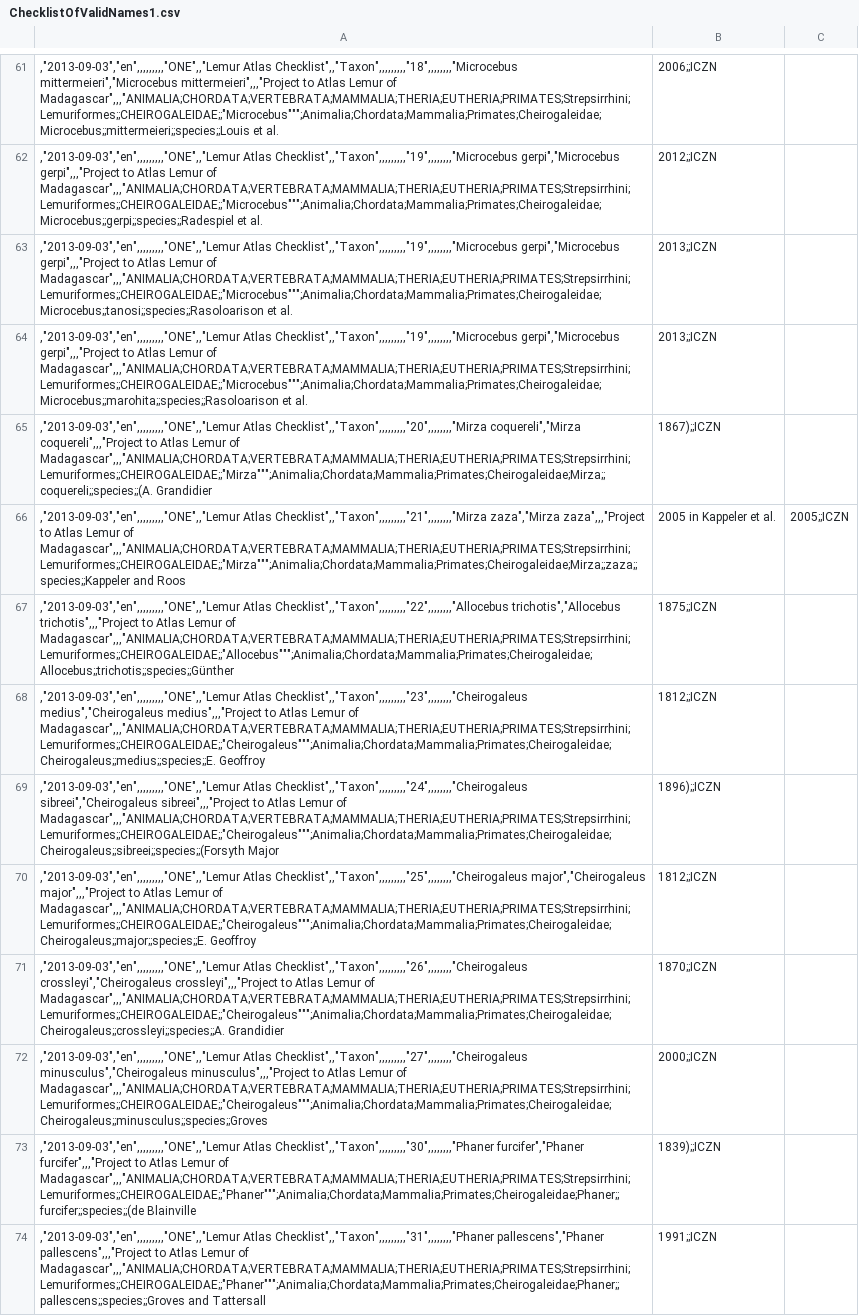
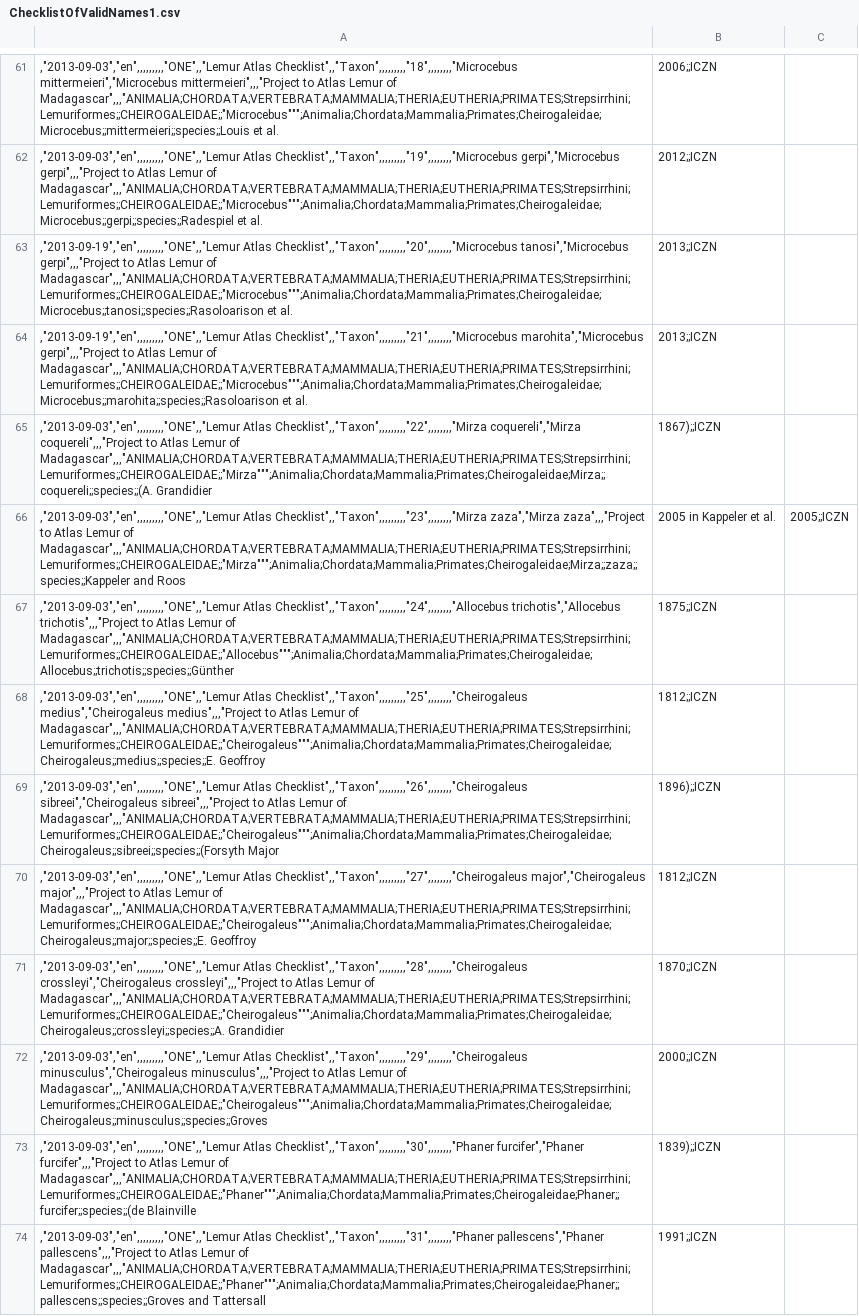
Before and after one commit to lemur-atlas/lemur-atlas, a CSV file: checklist/ChecklistOfValidNames1.csv, drawn as a sheet; only a part is shown, gaps mark what is left out; the diff names each change by its address in the sheet, - before the commit and + after, or states it on an @@ line.

Commit message:
This is the final checklist.

```diff
--- a/checklist/ChecklistOfValidNames1.csv
+++ b/checklist/ChecklistOfValidNames1.csv
-A63: ,"2013-09-03","en",,,,,,,,,"ONE",,"Lemur Atlas Checklist",,"Taxon",,,,,,,,,"19",,,,,,,,"Microcebus gerpi","Microcebus gerpi",,,"Project to…
+A63: ,"2013-09-19","en",,,,,,,,,"ONE",,"Lemur Atlas Checklist",,"Taxon",,,,,,,,,"20",,,,,,,,"Microcebus tanosi","Microcebus gerpi",,,"Project to…
-A64: ,"2013-09-03","en",,,,,,,,,"ONE",,"Lemur Atlas Checklist",,"Taxon",,,,,,,,,"19",,,,,,,,"Microcebus gerpi","Microcebus gerpi",,,"Project to…
+A64: ,"2013-09-19","en",,,,,,,,,"ONE",,"Lemur Atlas Checklist",,"Taxon",,,,,,,,,"21",,,,,,,,"Microcebus marohita","Microcebus gerpi",,,"Project to…
-A65: ,"2013-09-03","en",,,,,,,,,"ONE",,"Lemur Atlas Checklist",,"Taxon",,,,,,,,,"20",,,,,,,,"Mirza coquereli","Mirza coquereli",,,"Project…
+A65: ,"2013-09-03","en",,,,,,,,,"ONE",,"Lemur Atlas Checklist",,"Taxon",,,,,,,,,"22",,,,,,,,"Mirza coquereli","Mirza coquereli",,,"Project…
-A66: ,"2013-09-03","en",,,,,,,,,"ONE",,"Lemur Atlas Checklist",,"Taxon",,,,,,,,,"21",,,,,,,,"Mirza zaza","Mirza zaza",,,"Project…
+A66: ,"2013-09-03","en",,,,,,,,,"ONE",,"Lemur Atlas Checklist",,"Taxon",,,,,,,,,"23",,,,,,,,"Mirza zaza","Mirza zaza",,,"Project…
-A67: ,"2013-09-03","en",,,,,,,,,"ONE",,"Lemur Atlas Checklist",,"Taxon",,,,,,,,,"22",,,,,,,,"Allocebus trichotis","Allocebus trichotis",,,"Project…
+A67: ,"2013-09-03","en",,,,,,,,,"ONE",,"Lemur Atlas Checklist",,"Taxon",,,,,,,,,"24",,,,,,,,"Allocebus trichotis","Allocebus trichotis",,,"Project…
-A68: ,"2013-09-03","en",,,,,,,,,"ONE",,"Lemur Atlas Checklist",,"Taxon",,,,,,,,,"23",,,,,,,,"Cheirogaleus medius","Cheirogaleus medius",,,"Project…
+A68: ,"2013-09-03","en",,,,,,,,,"ONE",,"Lemur Atlas Checklist",,"Taxon",,,,,,,,,"25",,,,,,,,"Cheirogaleus medius","Cheirogaleus medius",,,"Project…
-A69: ,"2013-09-03","en",,,,,,,,,"ONE",,"Lemur Atlas Checklist",,"Taxon",,,,,,,,,"24",,,,,,,,"Cheirogaleus sibreei","Cheirogaleus sibreei",,,"Project…
+A69: ,"2013-09-03","en",,,,,,,,,"ONE",,"Lemur Atlas Checklist",,"Taxon",,,,,,,,,"26",,,,,,,,"Cheirogaleus sibreei","Cheirogaleus sibreei",,,"Project…
-A70: ,"2013-09-03","en",,,,,,,,,"ONE",,"Lemur Atlas Checklist",,"Taxon",,,,,,,,,"25",,,,,,,,"Cheirogaleus major","Cheirogaleus major",,,"Project…
+A70: ,"2013-09-03","en",,,,,,,,,"ONE",,"Lemur Atlas Checklist",,"Taxon",,,,,,,,,"27",,,,,,,,"Cheirogaleus major","Cheirogaleus major",,,"Project…
-A71: ,"2013-09-03","en",,,,,,,,,"ONE",,"Lemur Atlas Checklist",,"Taxon",,,,,,,,,"26",,,,,,,,"Cheirogaleus crossleyi","Cheirogaleus crossleyi",,,"Project…
+A71: ,"2013-09-03","en",,,,,,,,,"ONE",,"Lemur Atlas Checklist",,"Taxon",,,,,,,,,"28",,,,,,,,"Cheirogaleus crossleyi","Cheirogaleus crossleyi",,,"Project…
-A72: ,"2013-09-03","en",,,,,,,,,"ONE",,"Lemur Atlas Checklist",,"Taxon",,,,,,,,,"27",,,,,,,,"Cheirogaleus minusculus","Cheirogaleus minusculus",,,"Project…
+A72: ,"2013-09-03","en",,,,,,,,,"ONE",,"Lemur Atlas Checklist",,"Taxon",,,,,,,,,"29",,,,,,,,"Cheirogaleus minusculus","Cheirogaleus minusculus",,,"Project…
```
